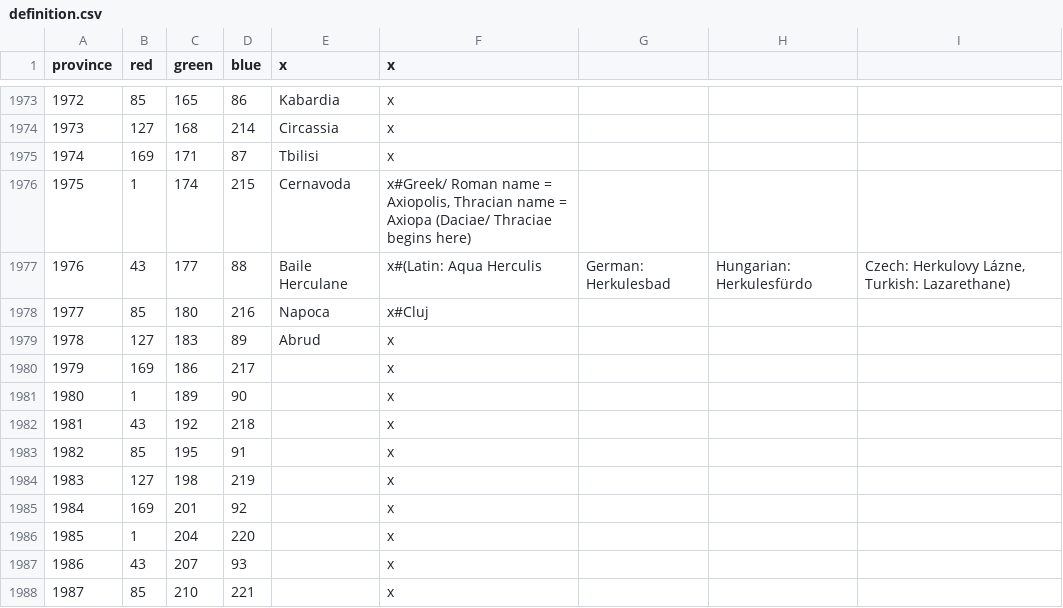
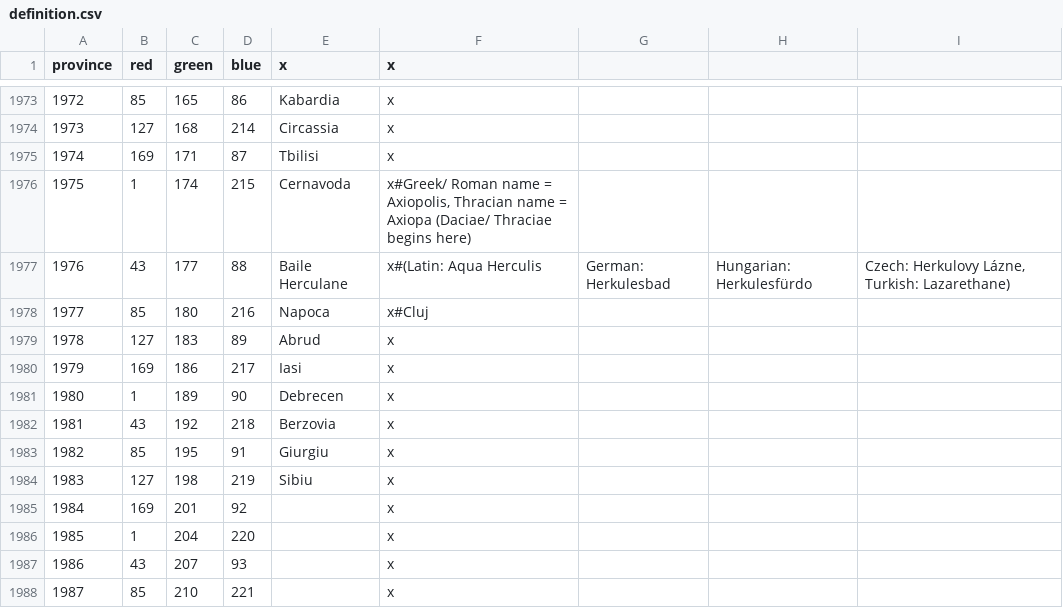
Before and after one commit to swf541/Gloria-Regni, a CSV file: Gloria Regni/map/definition.csv, drawn as a sheet; only a part is shown, gaps mark what is left out.

```diff
--- a/Gloria Regni/map/definition.csv
+++ b/Gloria Regni/map/definition.csv
@@ -1979,7 +1979,7 @@ province;red;green;blue;x;x
 1978;127;183;89;Abrud;x
-1979;169;186;217;;x
-1980;1;189;90;;x
-1981;43;192;218;;x
-1982;85;195;91;;x
-1983;127;198;219;;x
+1979;169;186;217;Iasi;x
+1980;1;189;90;Debrecen;x
+1981;43;192;218;Berzovia;x
+1982;85;195;91;Giurgiu;x
+1983;127;198;219;Sibiu;x
 1984;169;201;92;;x
```
Also changed, not shown: 1 other file.
